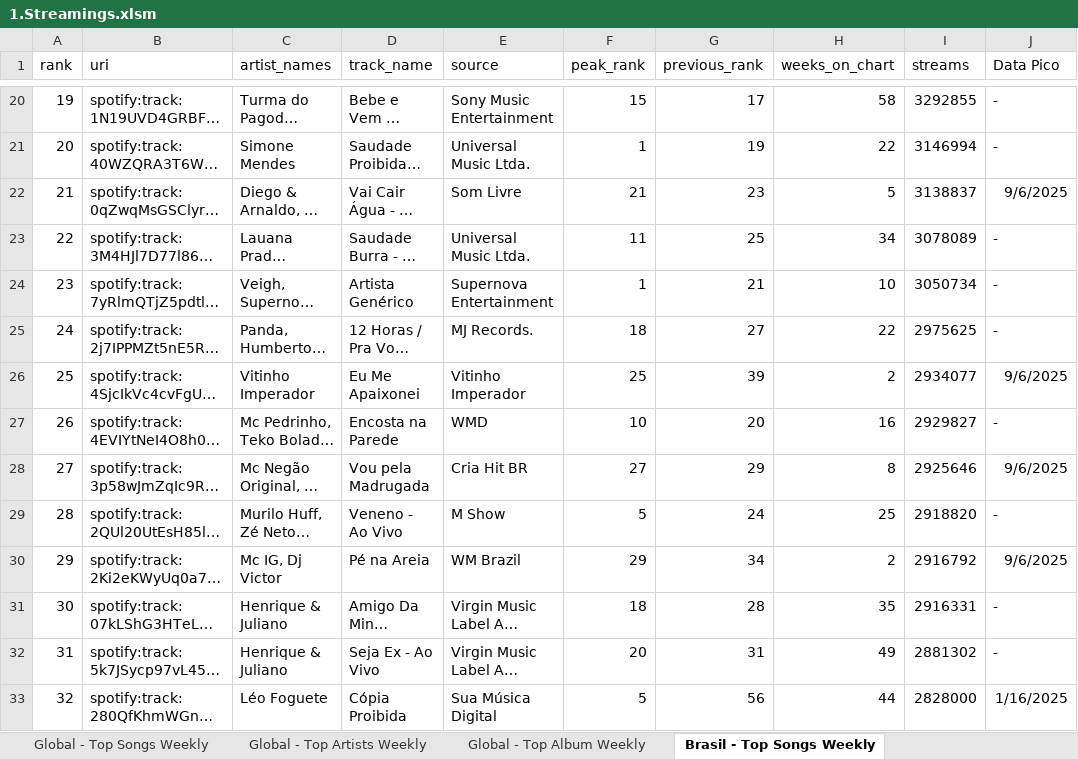
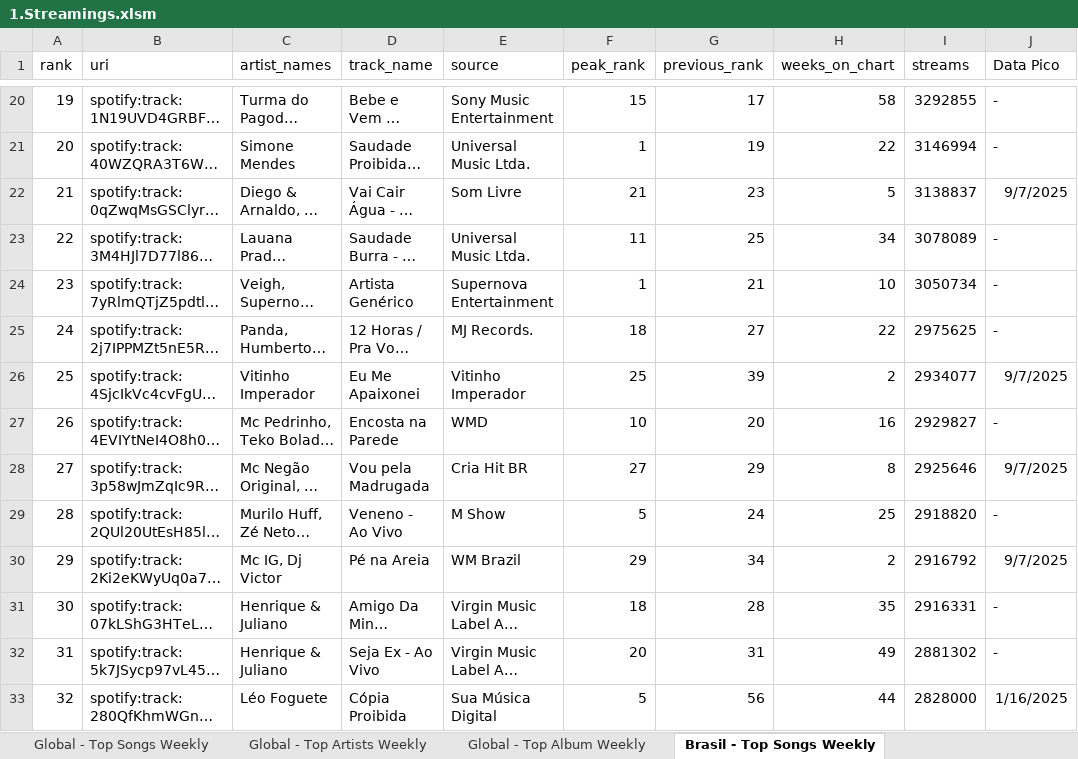
Before and after one commit to Vybbe-abbla/Reposit-rio-oficial-da-Vybbe-Abbla, an Excel workbook: 1.Streamings.xlsm, sheet Brasil - Top Songs Weekly, drawn as a sheet; only a part is shown, gaps mark what is left out; long unchanged cells end in …; values as stored, in another font and other column widths than the file's, no borders; table styles not drawn; the diff covers the shown part only; the diff names each change by its address in the sheet, - before the commit and + after, or states it on an @@ line.

```diff
--- a/1.Streamings.xlsm (sheet Brasil - Top Songs Weekly)
+++ b/1.Streamings.xlsm (sheet Brasil - Top Songs Weekly)
-J22 (Data Pico): 9/6/2025
+J22 (Data Pico): 9/7/2025
-J26 (Data Pico): 9/6/2025
+J26 (Data Pico): 9/7/2025
-J28 (Data Pico): 9/6/2025
+J28 (Data Pico): 9/7/2025
-J30 (Data Pico): 9/6/2025
+J30 (Data Pico): 9/7/2025
```
Also changed, not shown: 40 edited cells elsewhere in this sheet, sheet Apple, sheet Deezer, sheet Youtube - Daily Videos, sheet Global - Top Album Weekly, sheet Brasil - Top Songs Daily.
